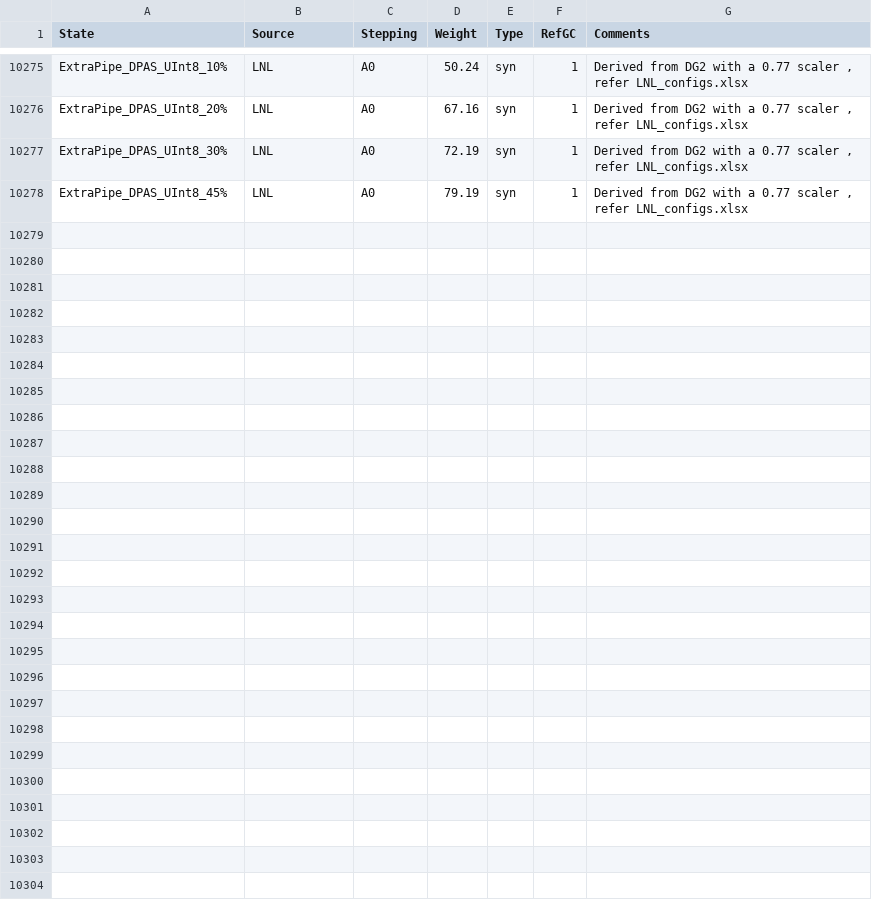
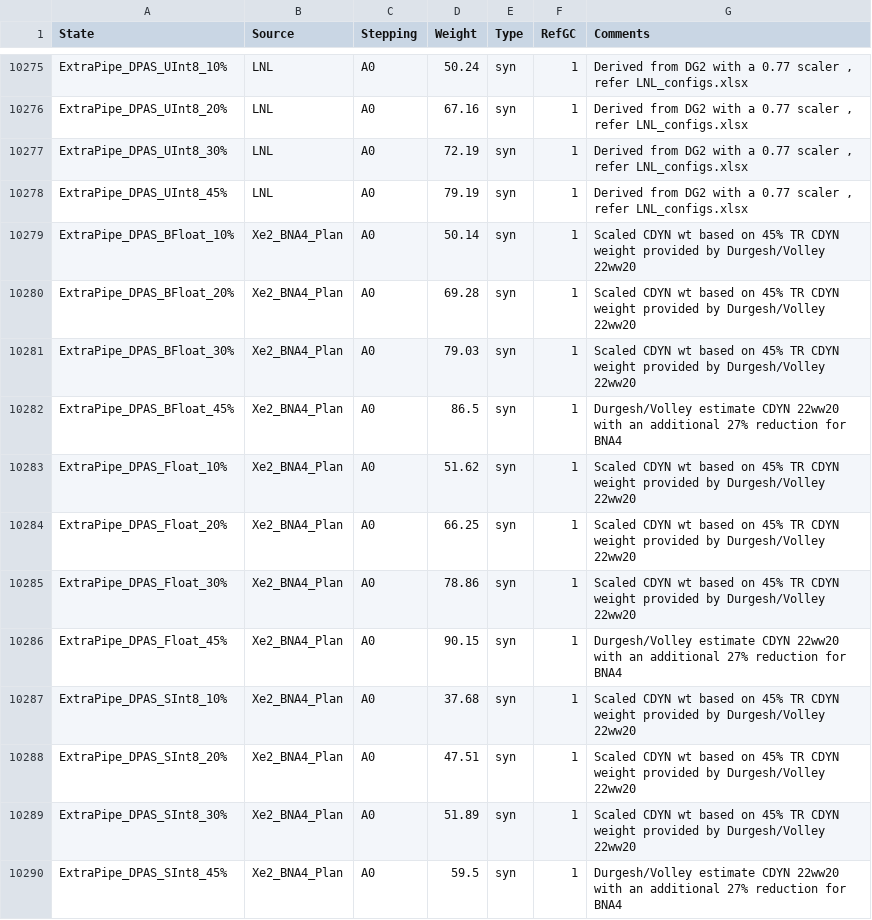
Before and after one commit to tushgarg20/Alps-ci-cd, a CSV file: Inputs/cdyn.csv, drawn as a sheet; only a part is shown, gaps mark what is left out; the diff names each change by its address in the sheet, - before the commit and + after, or states it on an @@ line.

Commit message:
PTL, Xe2 Plan and Xe2_BNA4_Plan configs updated as per LNL_Configs.xlsx sheet 22ww20

```diff
--- a/Inputs/cdyn.csv
+++ b/Inputs/cdyn.csv
+row 10279: ExtraPipe_DPAS_BFloat_10% | Xe2_BNA4_Plan | A0 | 50.14 | syn | 1 | Scaled CDYN wt based on 45% TR CDYN weight provided by Durgesh/Volley 22ww20
+row 10280: ExtraPipe_DPAS_BFloat_20% | Xe2_BNA4_Plan | A0 | 69.28 | syn | 1 | Scaled CDYN wt based on 45% TR CDYN weight provided by Durgesh/Volley 22ww20
+row 10281: ExtraPipe_DPAS_BFloat_30% | Xe2_BNA4_Plan | A0 | 79.03 | syn | 1 | Scaled CDYN wt based on 45% TR CDYN weight provided by Durgesh/Volley 22ww20
+row 10282: ExtraPipe_DPAS_BFloat_45% | Xe2_BNA4_Plan | A0 | 86.5 | syn | 1 | Durgesh/Volley estimate CDYN 22ww20 with an additional 27% reduction for BNA4
+row 10283: ExtraPipe_DPAS_Float_10% | Xe2_BNA4_Plan | A0 | 51.62 | syn | 1 | Scaled CDYN wt based on 45% TR CDYN weight provided by Durgesh/Volley 22ww20
+row 10284: ExtraPipe_DPAS_Float_20% | Xe2_BNA4_Plan | A0 | 66.25 | syn | 1 | Scaled CDYN wt based on 45% TR CDYN weight provided by Durgesh/Volley 22ww20
+row 10285: ExtraPipe_DPAS_Float_30% | Xe2_BNA4_Plan | A0 | 78.86 | syn | 1 | Scaled CDYN wt based on 45% TR CDYN weight provided by Durgesh/Volley 22ww20
+row 10286: ExtraPipe_DPAS_Float_45% | Xe2_BNA4_Plan | A0 | 90.15 | syn | 1 | Durgesh/Volley estimate CDYN 22ww20 with an additional 27% reduction for BNA4
+row 10287: ExtraPipe_DPAS_SInt8_10% | Xe2_BNA4_Plan | A0 | 37.68 | syn | 1 | Scaled CDYN wt based on 45% TR CDYN weight provided by Durgesh/Volley 22ww20
+row 10288: ExtraPipe_DPAS_SInt8_20% | Xe2_BNA4_Plan | A0 | 47.51 | syn | 1 | Scaled CDYN wt based on 45% TR CDYN weight provided by Durgesh/Volley 22ww20
+row 10289: ExtraPipe_DPAS_SInt8_30% | Xe2_BNA4_Plan | A0 | 51.89 | syn | 1 | Scaled CDYN wt based on 45% TR CDYN weight provided by Durgesh/Volley 22ww20
+row 10290: ExtraPipe_DPAS_SInt8_45% | Xe2_BNA4_Plan | A0 | 59.5 | syn | 1 | Durgesh/Volley estimate CDYN 22ww20 with an additional 27% reduction for BNA4
```
Also changed, not shown: Inputs/process_cam.csv, Inputs/stepping.csv, 7 other files.
